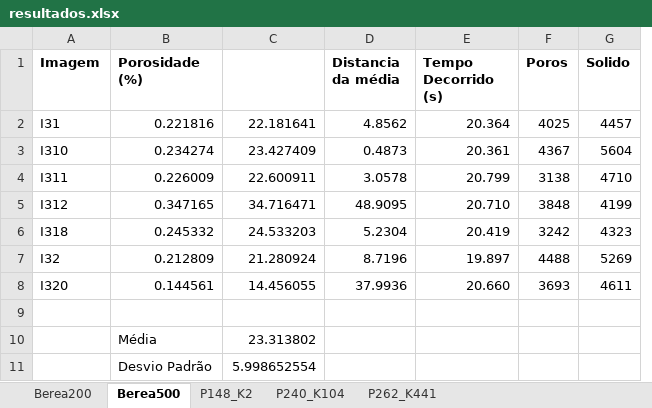
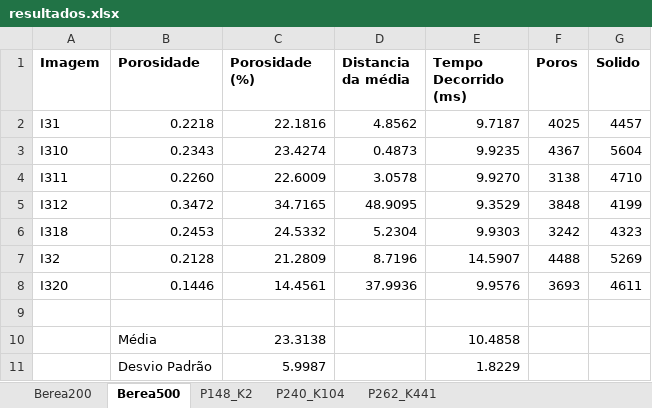
Before and after one commit to hereisjohnny2/TeseMestrado, an Excel workbook: resultados/resultados.xlsx, sheet Berea500, drawn as a sheet; values as stored, in another font and other column widths than the file's, no borders; removed rows and columns are numbered as before the commit, all else as after; the diff names each change by its address in the sheet, - before the commit and + after, or states it on an @@ line.

```diff
--- a/resultados/resultados.xlsx (sheet Berea500)
+++ b/resultados/resultados.xlsx (sheet Berea500)
+column B (Porosidade), rows 2-8: 0.2218 | 0.2343 | 0.2260 | 0.3472 | 0.2453 | 0.2128 | 0.1446
-column C, rows 2-8: 22.181641 | 23.427409 | 22.600911 | 34.716471 | 24.533203 | 21.280924 | 14.456055
-E1: Tempo Decorrido (s)
+E1: Tempo Decorrido (ms)
-C2 (Porosidade (%)): 0.221816
+C2 (Porosidade (%)): 22.1816
-E2 (Tempo Decorrido (ms)): 20.364
+E2 (Tempo Decorrido (ms)): 9.7187
-C3 (Porosidade (%)): 0.234274
+C3 (Porosidade (%)): 23.4274
-E3 (Tempo Decorrido (ms)): 20.361
+E3 (Tempo Decorrido (ms)): 9.9235
-C4 (Porosidade (%)): 0.226009
+C4 (Porosidade (%)): 22.6009
-E4 (Tempo Decorrido (ms)): 20.799
+E4 (Tempo Decorrido (ms)): 9.9270
-C5 (Porosidade (%)): 0.347165
+C5 (Porosidade (%)): 34.7165
-E5 (Tempo Decorrido (ms)): 20.710
+E5 (Tempo Decorrido (ms)): 9.3529
-C6 (Porosidade (%)): 0.245332
+C6 (Porosidade (%)): 24.5332
-E6 (Tempo Decorrido (ms)): 20.419
+E6 (Tempo Decorrido (ms)): 9.9303
-C7 (Porosidade (%)): 0.212809
+C7 (Porosidade (%)): 21.2809
-E7 (Tempo Decorrido (ms)): 19.897
+E7 (Tempo Decorrido (ms)): 14.5907
-C8 (Porosidade (%)): 0.144561
+C8 (Porosidade (%)): 14.4561
-E8 (Tempo Decorrido (ms)): 20.660
+E8 (Tempo Decorrido (ms)): 9.9576
-row 10:  | Média | 23.313802
-row 11:  | Desvio Padrão | 5.998652554
+row 10:  | Média | 23.3138 |  | 10.4858
+row 11:  | Desvio Padrão | 5.9987 |  | 1.8229
```
Also changed, not shown: sheet P148_K2, sheet P240_K104, sheet P262_K441, sheet Berea200.
